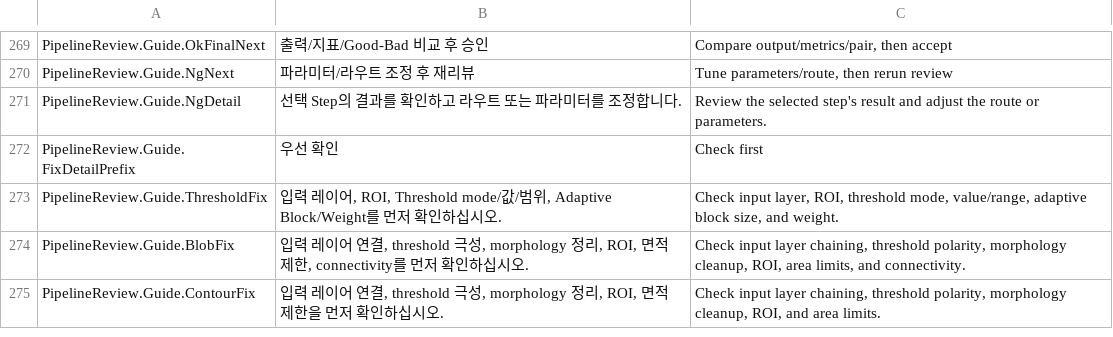
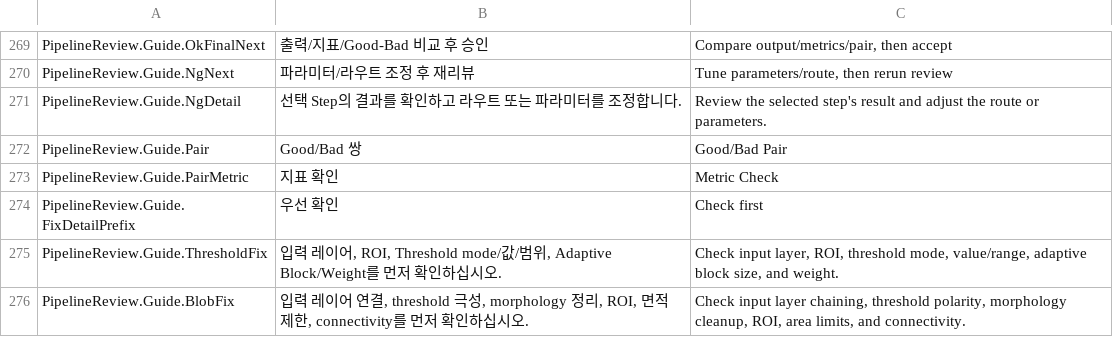
Before and after one commit to Noah8218/OpenVisionLab, a TSV file: Library/OpenVisionLab.Localization/Resources/LocalizationCatalog.tsv, drawn as a sheet; only a part is shown, gaps mark what is left out; the shorter side is filled out with more unchanged rows; the diff names each change by its address in the sheet, - before the commit and + after, or states it on an @@ line.

Commit message:
Localize pipeline review guide labels

```diff
--- a/Library/OpenVisionLab.Localization/Resources/LocalizationCatalog.tsv
+++ b/Library/OpenVisionLab.Localization/Resources/LocalizationCatalog.tsv
+row 272: PipelineReview.Guide.Pair | Good/Bad 쌍 | Good/Bad Pair
+row 273: PipelineReview.Guide.PairMetric | 지표 확인 | Metric Check
```
